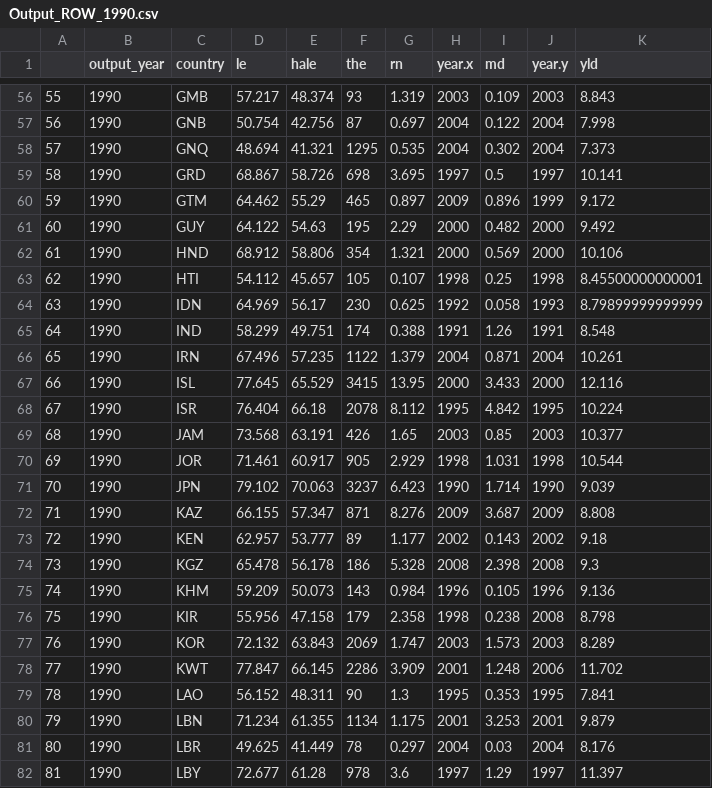
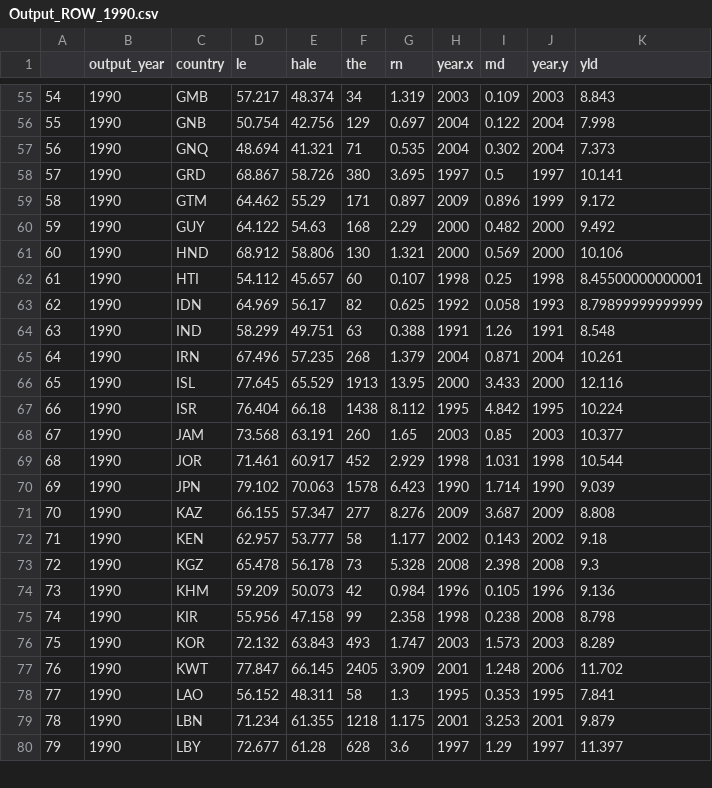
Before and after one commit to SAO65/HMS_SQIL_2017_Capstone, a CSV file: Output_ROW_1990.csv, drawn as a sheet; only a part is shown, gaps mark what is left out; removed rows and columns are numbered as before the commit, all else as after; the diff covers the shown part only; the diff names each change by its address in the sheet, - before the commit and + after, or states it on an @@ line.

```diff
--- a/Output_ROW_1990.csv
+++ b/Output_ROW_1990.csv
@@ column A renumbered from row 2 down @@
-F55 (the): 93
+F55 (the): 34
-F56 (the): 87
+F56 (the): 129
-F57 (the): 1295
+F57 (the): 71
-F58 (the): 698
+F58 (the): 380
-F59 (the): 465
+F59 (the): 171
-F60 (the): 195
+F60 (the): 168
-F61 (the): 354
+F61 (the): 130
-F62 (the): 105
+F62 (the): 60
-F63 (the): 230
+F63 (the): 82
-F64 (the): 174
+F64 (the): 63
-F65 (the): 1122
+F65 (the): 268
-F66 (the): 3415
+F66 (the): 1913
-F67 (the): 2078
+F67 (the): 1438
-F68 (the): 426
+F68 (the): 260
-F69 (the): 905
+F69 (the): 452
-F70 (the): 3237
+F70 (the): 1578
-F71 (the): 871
+F71 (the): 277
-F72 (the): 89
+F72 (the): 58
-F73 (the): 186
+F73 (the): 73
-F74 (the): 143
+F74 (the): 42
-F75 (the): 179
+F75 (the): 99
-F76 (the): 2069
+F76 (the): 493
-F77 (the): 2286
+F77 (the): 2405
-F78 (the): 90
+F78 (the): 58
-F79 (the): 1134
+F79 (the): 1218
-row 81: 80 | 1990 | LBR | 49.625 | 41.449 | 78 | 0.297 | 2004 | 0.03 | 2004 | 8.176
-F80 (the): 978
+F80 (the): 628
```
Also changed, not shown: 2 removed rows and 122 edited cells elsewhere in this file, Output_EU_1990.csv, 9 other files.
